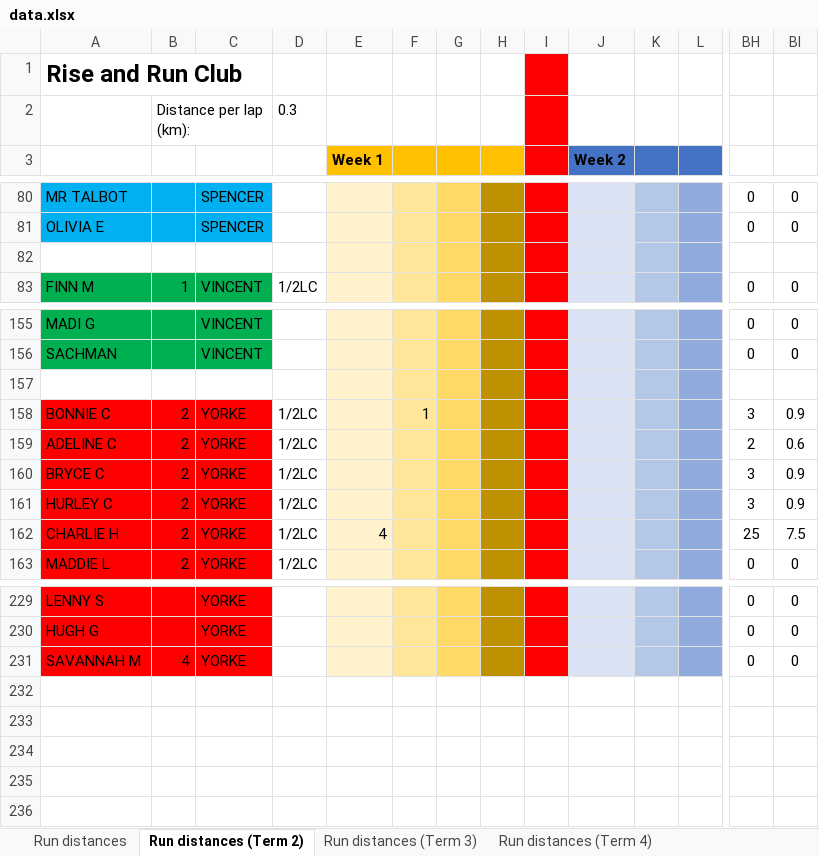
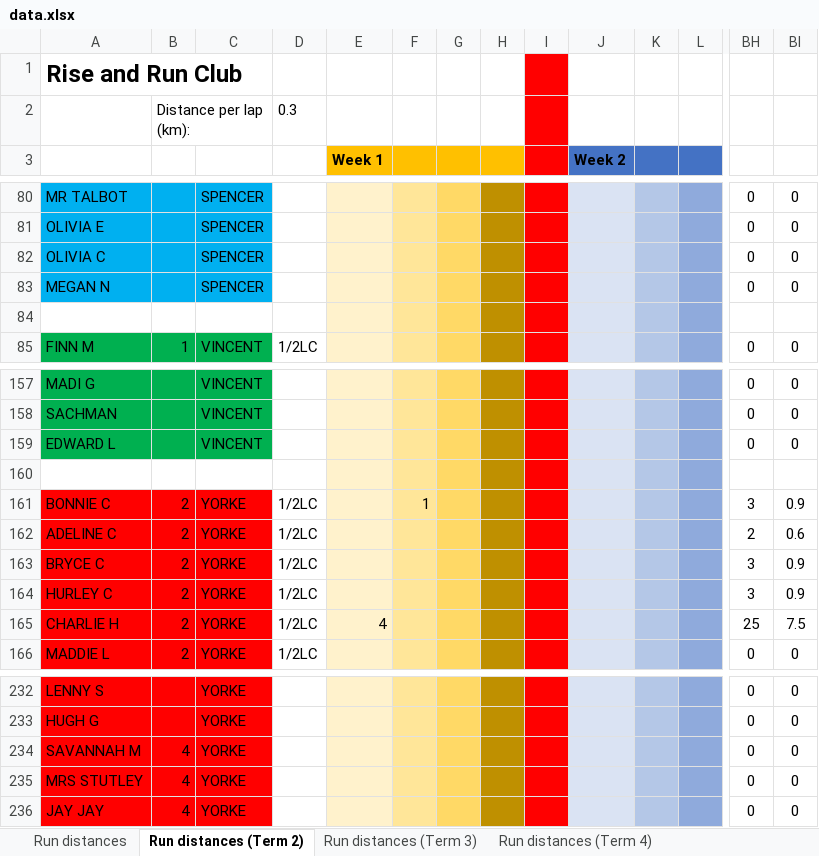
Before and after one commit to scottnankivell366/risenrundata, an Excel workbook: data.xlsx, sheet Run distances (Term 2), drawn as a sheet; only a part is shown, gaps mark what is left out; values as stored, in another font and other column widths than the file's, no borders; rows hold the shown columns only; the diff names each change by its address in the sheet, - before the commit and + after, or states it on an @@ line.

```diff
--- a/data.xlsx (sheet Run distances (Term 2))
+++ b/data.xlsx (sheet Run distances (Term 2))
+row 82: OLIVIA C |  | SPENCER |  |  |  |  |  |  |  |  |  | 0 | 0
+row 83: MEGAN N |  | SPENCER |  |  |  |  |  |  |  |  |  | 0 | 0
+row 159: EDWARD L |  | VINCENT |  |  |  |  |  |  |  |  |  | 0 | 0
+row 235: MRS STUTLEY | 4 | YORKE |  |  |  |  |  |  |  |  |  | 0 | 0
+row 236: JAY JAY | 4 | YORKE |  |  |  |  |  |  |  |  |  | 0 | 0
```
Also changed, not shown: sheet Run distances (Term 4), sheet Run distances, formulas that keep their value.
